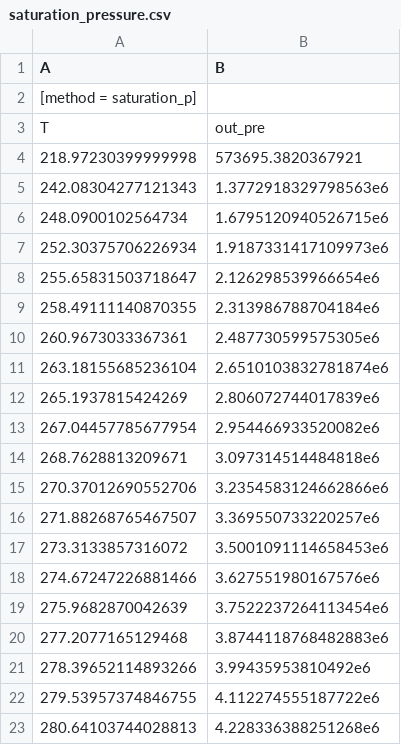
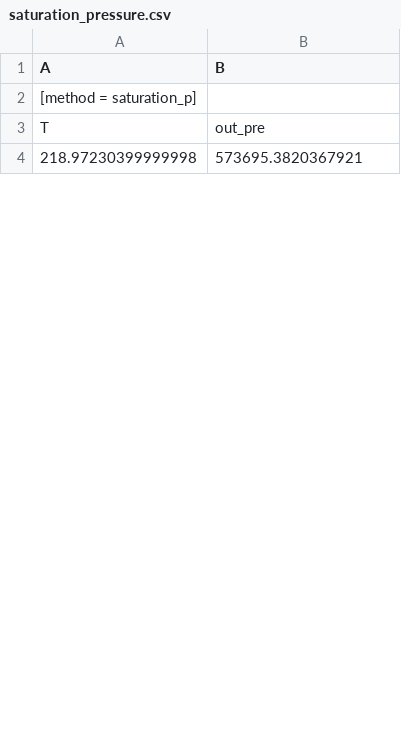
Before and after one commit to branch171/Clapeyron.jl, a CSV file: examples/data/CO2/saturation_pressure.csv, drawn as a sheet; only a part is shown; the diff covers the shown part only.

```diff
--- a/examples/data/CO2/saturation_pressure.csv
+++ b/examples/data/CO2/saturation_pressure.csv
@@ -4,20 +4 @@ T,out_pre
 218.97230399999998,573695.3820367921
-242.08304277121343,1.3772918329798563e6
-248.0900102564734,1.6795120940526715e6
-252.30375706226934,1.9187331417109973e6
-255.65831503718647,2.126298539966654e6
-258.49111140870355,2.313986788704184e6
-260.9673033367361,2.487730599575305e6
-263.18155685236104,2.6510103832781874e6
-265.1937815424269,2.806072744017839e6
-267.04457785677954,2.954466933520082e6
-268.7628813209671,3.097314514484818e6
-270.37012690552706,3.2354583124662866e6
-271.88268765467507,3.369550733220257e6
-273.3133857316072,3.5001091114658453e6
-274.67247226881466,3.627551980167576e6
-275.9682870042639,3.7522237264113454e6
-277.2077165129468,3.8744118768482883e6
-278.39652114893266,3.99435953810492e6
-279.53957374846755,4.112274555187722e6
-280.64103744028813,4.228336388251268e6
```
Also changed, not shown: 50 added rows and 31 removed rows elsewhere in this file, examples/data/CO2/saturation_liquid_density.csv, examples/data/CO2/saturation_vapour_density.csv, 33 other files.
